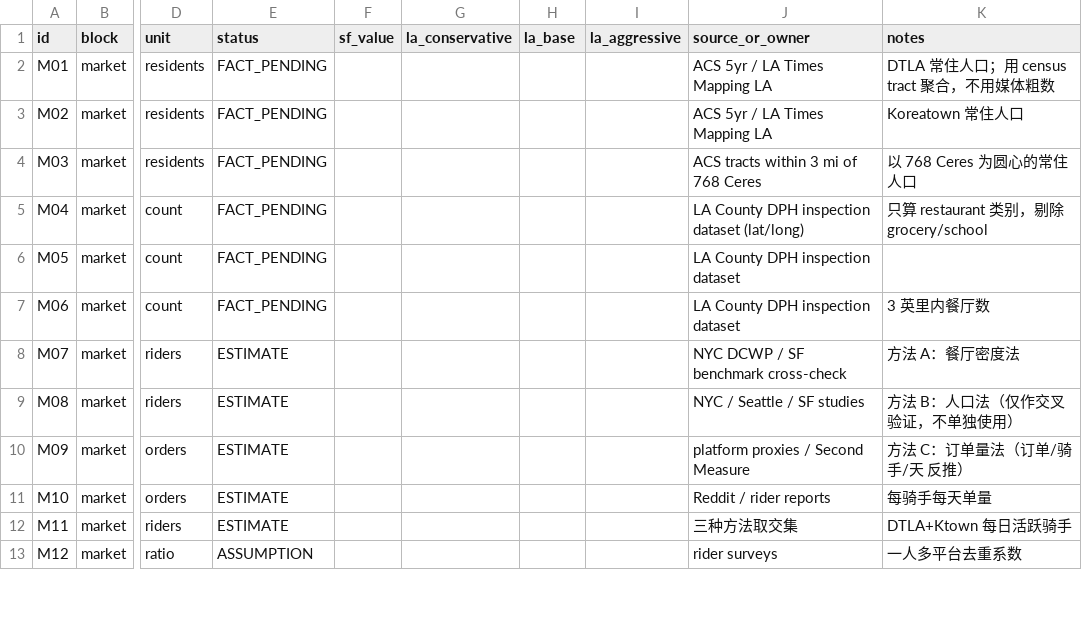
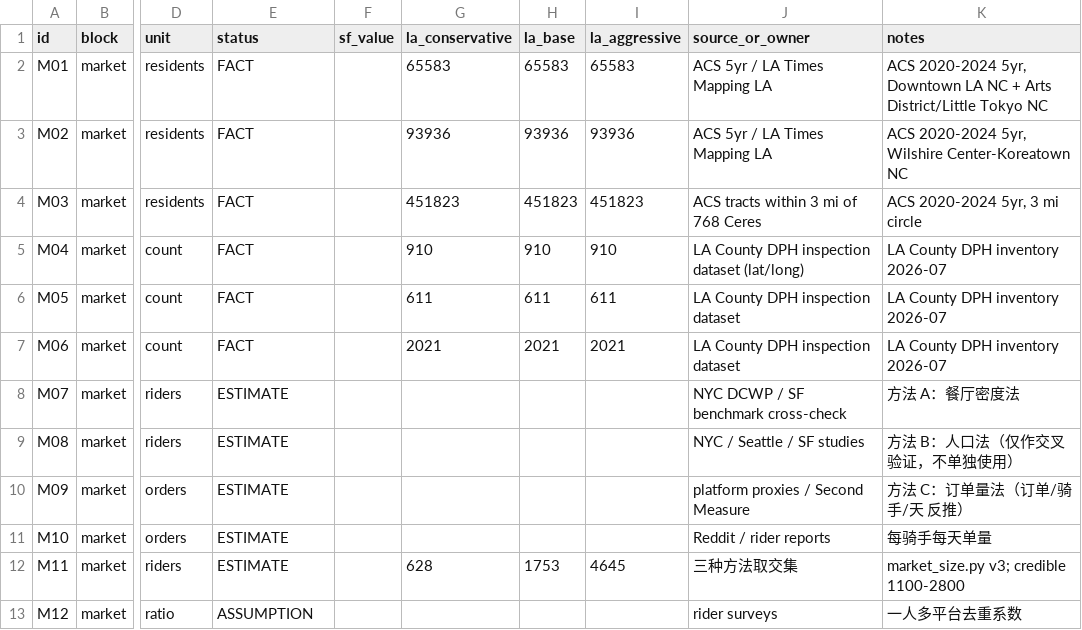
Before and after one commit to HMPBIKES/manual, a CSV file: la-hub/model/assumptions_template.csv, drawn as a sheet; only a part is shown, gaps mark what is left out; the diff covers the shown part only; the diff names each change by its address in the sheet, - before the commit and + after, or states it on an @@ line.

```diff
--- a/la-hub/model/assumptions_template.csv
+++ b/la-hub/model/assumptions_template.csv
-E2:E7 (status): FACT_PENDING
+E2:E7 (status): FACT
-G2 (la_conservative): (empty)
+G2 (la_conservative): 65583
-H2 (la_base): (empty)
+H2 (la_base): 65583
-I2 (la_aggressive): (empty)
+I2 (la_aggressive): 65583
-K2 (notes): DTLA 常住人口；用 census tract 聚合，不用媒体粗数
+K2 (notes): ACS 2020-2024 5yr, Downtown LA NC + Arts District/Little Tokyo NC
-G3 (la_conservative): (empty)
+G3 (la_conservative): 93936
-H3 (la_base): (empty)
+H3 (la_base): 93936
-I3 (la_aggressive): (empty)
+I3 (la_aggressive): 93936
-K3 (notes): Koreatown 常住人口
+K3 (notes): ACS 2020-2024 5yr, Wilshire Center-Koreatown NC
-G4 (la_conservative): (empty)
+G4 (la_conservative): 451823
-H4 (la_base): (empty)
+H4 (la_base): 451823
-I4 (la_aggressive): (empty)
+I4 (la_aggressive): 451823
-K4 (notes): 以 768 Ceres 为圆心的常住人口
+K4 (notes): ACS 2020-2024 5yr, 3 mi circle
-G5 (la_conservative): (empty)
+G5 (la_conservative): 910
-H5 (la_base): (empty)
+H5 (la_base): 910
-I5 (la_aggressive): (empty)
+I5 (la_aggressive): 910
-K5 (notes): 只算 restaurant 类别，剔除 grocery/school
+K5 (notes): LA County DPH inventory 2026-07
-G6 (la_conservative): (empty)
+G6 (la_conservative): 611
-H6 (la_base): (empty)
+H6 (la_base): 611
-I6 (la_aggressive): (empty)
+I6 (la_aggressive): 611
-K6 (notes): (empty)
+K6 (notes): LA County DPH inventory 2026-07
-G7 (la_conservative): (empty)
+G7 (la_conservative): 2021
-H7 (la_base): (empty)
+H7 (la_base): 2021
-I7 (la_aggressive): (empty)
+I7 (la_aggressive): 2021
-K7 (notes): 3 英里内餐厅数
+K7 (notes): LA County DPH inventory 2026-07
-G12 (la_conservative): (empty)
+G12 (la_conservative): 628
-H12 (la_base): (empty)
+H12 (la_base): 1753
-I12 (la_aggressive): (empty)
+I12 (la_aggressive): 4645
-K12 (notes): DTLA+Ktown 每日活跃骑手
+K12 (notes): market_size.py v3; credible 1100-2800
```
Also changed, not shown: 50 edited cells elsewhere in this file, 12 other files.
